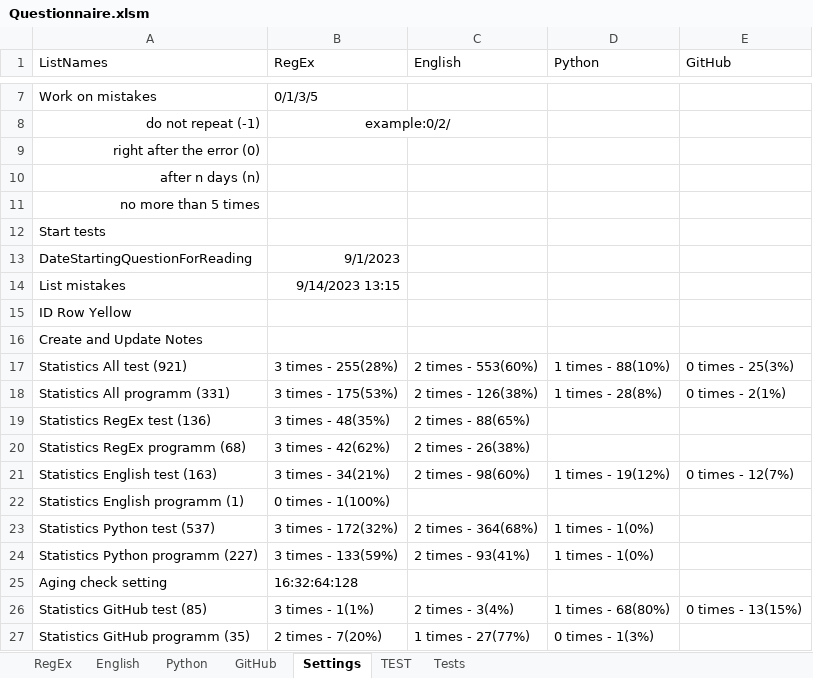
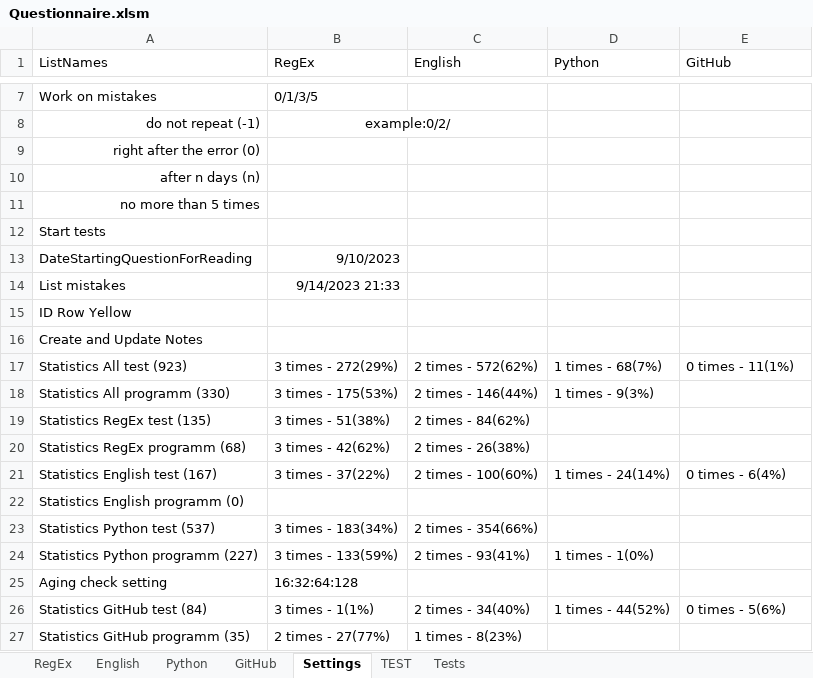
Before and after one commit to peleidmju/Learning, an Excel workbook: Questionnaire.xlsm, sheet Settings, drawn as a sheet; only a part is shown, gaps mark what is left out; values as stored, in another font and other column widths than the file's, no borders; removed rows and columns are numbered as before the commit, all else as after; the diff covers the shown part only; the diff names each change by its address in the sheet, - before the commit and + after, or states it on an @@ line.

Commit message:
After fourth test into learning Git

```diff
--- a/Questionnaire.xlsm (sheet Settings)
+++ b/Questionnaire.xlsm (sheet Settings)
-B13 (RegEx): 9/1/2023
+B13 (RegEx): 9/10/2023
-B14 (RegEx): 9/14/2023 13:15
+B14 (RegEx): 9/14/2023 21:33
-A17 (ListNames): Statistics All test (921)
+A17 (ListNames): Statistics All test (923)
-B17 (RegEx): 3 times - 255(28%)
+B17 (RegEx): 3 times - 272(29%)
-C17 (English): 2 times - 553(60%)
+C17 (English): 2 times - 572(62%)
-D17 (Python): 1 times - 88(10%)
+D17 (Python): 1 times - 68(7%)
-E17 (GitHub): 0 times - 25(3%)
+E17 (GitHub): 0 times - 11(1%)
-A18 (ListNames): Statistics All programm (331)
+A18 (ListNames): Statistics All programm (330)
-C18 (English): 2 times - 126(38%)
+C18 (English): 2 times - 146(44%)
-D18 (Python): 1 times - 28(8%)
+D18 (Python): 1 times - 9(3%)
-E18 (GitHub): 0 times - 2(1%)
+E18 (GitHub): (empty)
-A19 (ListNames): Statistics RegEx test (136)
+A19 (ListNames): Statistics RegEx test (135)
-B19 (RegEx): 3 times - 48(35%)
+B19 (RegEx): 3 times - 51(38%)
-C19 (English): 2 times - 88(65%)
+C19 (English): 2 times - 84(62%)
-A21 (ListNames): Statistics English test (163)
+A21 (ListNames): Statistics English test (167)
-B21 (RegEx): 3 times - 34(21%)
+B21 (RegEx): 3 times - 37(22%)
-C21 (English): 2 times - 98(60%)
+C21 (English): 2 times - 100(60%)
-D21 (Python): 1 times - 19(12%)
+D21 (Python): 1 times - 24(14%)
-E21 (GitHub): 0 times - 12(7%)
+E21 (GitHub): 0 times - 6(4%)
-row 22: Statistics English programm (1) | 0 times - 1(100%)
+row 22: Statistics English programm (0)
-B23 (RegEx): 3 times - 172(32%)
+B23 (RegEx): 3 times - 183(34%)
-C23 (English): 2 times - 364(68%)
+C23 (English): 2 times - 354(66%)
-D23 (Python): 1 times - 1(0%)
+D23 (Python): (empty)
-A26 (ListNames): Statistics GitHub test (85)
+A26 (ListNames): Statistics GitHub test (84)
-C26 (English): 2 times - 3(4%)
+C26 (English): 2 times - 34(40%)
-D26 (Python): 1 times - 68(80%)
+D26 (Python): 1 times - 44(52%)
-E26 (GitHub): 0 times - 13(15%)
+E26 (GitHub): 0 times - 5(6%)
-B27 (RegEx): 2 times - 7(20%)
+B27 (RegEx): 2 times - 27(77%)
-C27 (English): 1 times - 27(77%)
+C27 (English): 1 times - 8(23%)
-D27 (Python): 0 times - 1(3%)
+D27 (Python): (empty)
```
Also changed, not shown: 1 edited cell elsewhere in this sheet, sheet Tests, sheet TEST, sheet GitHub, sheet English, sheet Python, sheet RegEx, hidden cells.
